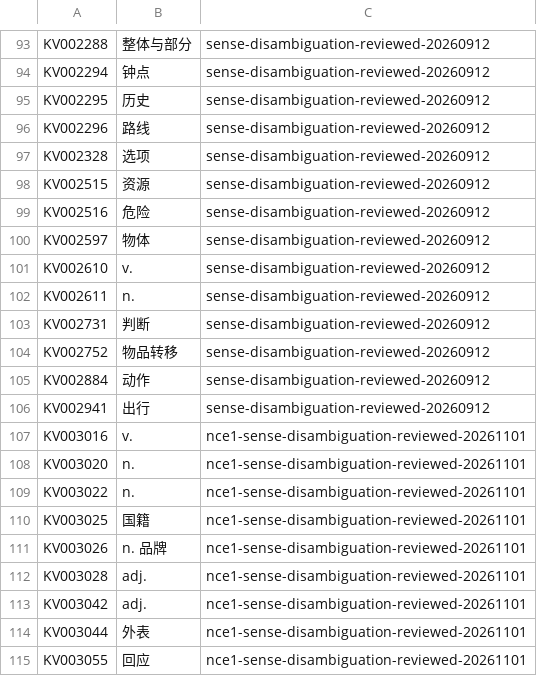
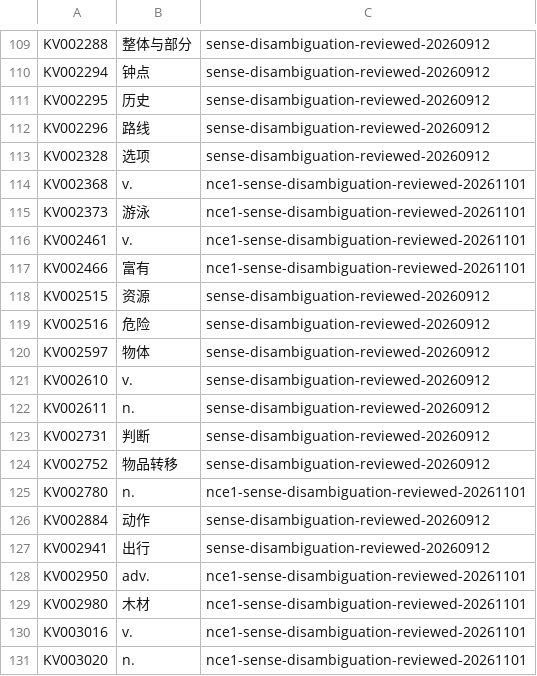
Before and after one commit to whisper-wind17/English, a CSV file: anki/klose/learner/prompt_hint_overrides.csv, drawn as a sheet; only a part is shown, gaps mark what is left out; the shorter side is filled out with more unchanged rows; the diff covers the shown part only; the diff names each change by its address in the sheet, - before the commit and + after, or states it on an @@ line.

```diff
--- a/anki/klose/learner/prompt_hint_overrides.csv
+++ b/anki/klose/learner/prompt_hint_overrides.csv
+row 114: KV002368 | v. | nce1-sense-disambiguation-reviewed-20261101
+row 115: KV002373 | 游泳 | nce1-sense-disambiguation-reviewed-20261101
+row 116: KV002461 | v. | nce1-sense-disambiguation-reviewed-20261101
+row 117: KV002466 | 富有 | nce1-sense-disambiguation-reviewed-20261101
+row 125: KV002780 | n. | nce1-sense-disambiguation-reviewed-20261101
+row 128: KV002950 | adv. | nce1-sense-disambiguation-reviewed-20261101
+row 129: KV002980 | 木材 | nce1-sense-disambiguation-reviewed-20261101
```
Also changed, not shown: 16 added rows elsewhere in this file.
